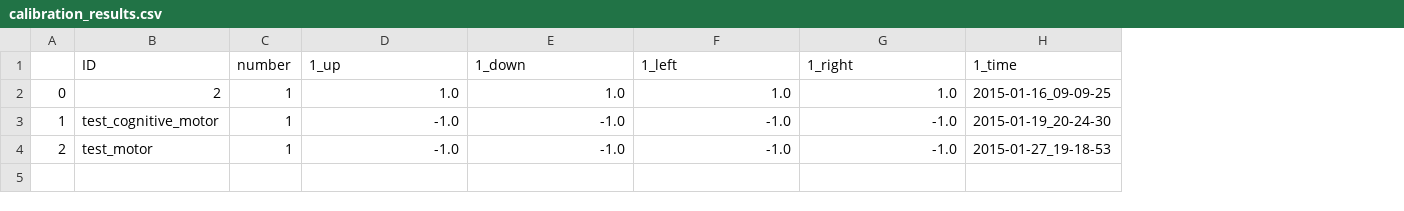
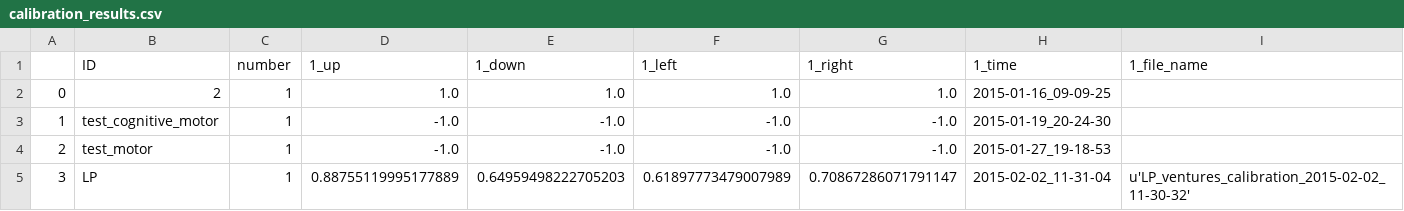
Before and after one commit to BrainTech/openbci, a CSV file: exps/ventures/data/calibration_results.csv, drawn as a sheet; the diff names each change by its address in the sheet, - before the commit and + after, or states it on an @@ line.

```diff
--- a/exps/ventures/data/calibration_results.csv
+++ b/exps/ventures/data/calibration_results.csv
+column I (1_file_name), empty
+row 5: 3 | LP | 1 | 0.88755119995177889 | 0.64959498222705203 | 0.61897773479007989 | 0.70867286071791147 | 2015-02-02_11-31-04 | u'LP_ventures_calibration_2015-02-02_11-30-32'
```
Also changed, not shown: exps/ventures/data/baseline_results.csv, exps/ventures/data/game_results.csv, 1 other file.
